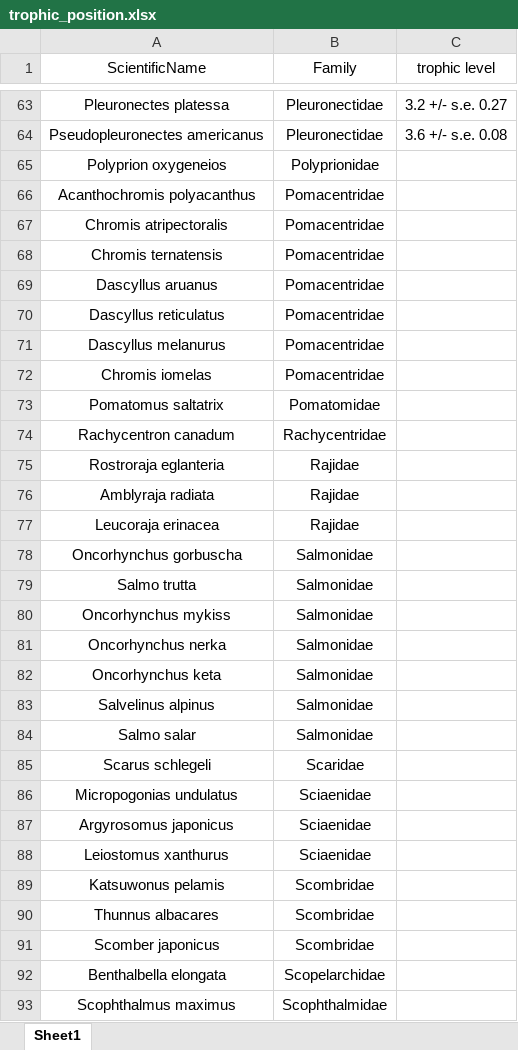
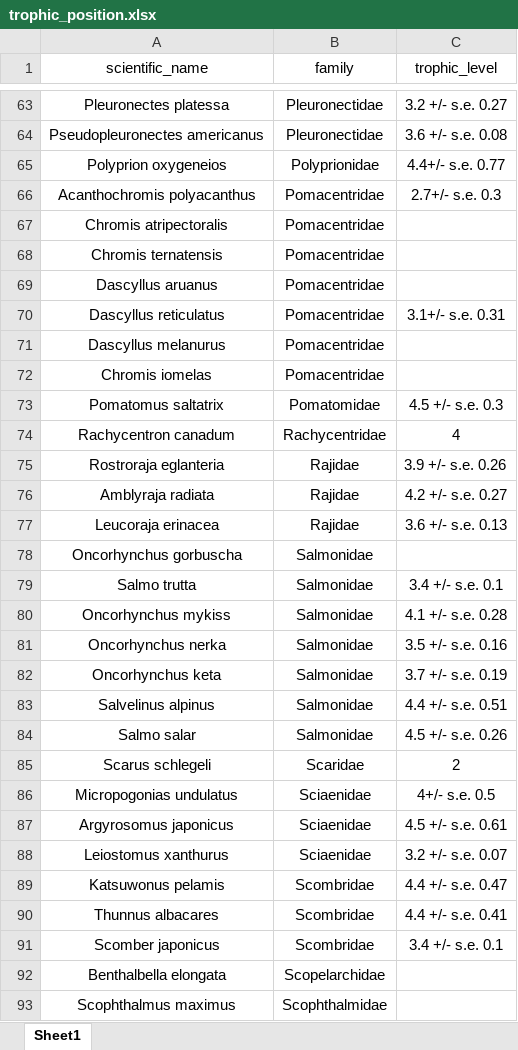
Before and after one commit to BIOL4110/Group_1, an Excel workbook: trophic_position.xlsx, sheet Sheet1, drawn as a sheet; only a part is shown, gaps mark what is left out; values as stored, in another font and other column widths than the file's, no borders; the diff covers the shown part only; the diff names each change by its address in the sheet, - before the commit and + after, or states it on an @@ line.

Commit message:
Add files via upload

```diff
--- a/trophic_position.xlsx (sheet Sheet1)
+++ b/trophic_position.xlsx (sheet Sheet1)
-A1: ScientificName
+A1: scientific_name
-B1: Family
+B1: family
-C1: trophic level
+C1: trophic_level
-C65 (trophic_level): (empty)
+C65 (trophic_level): 4.4+/- s.e. 0.77
-C66 (trophic_level): (empty)
+C66 (trophic_level): 2.7+/- s.e. 0.3
-C70 (trophic_level): (empty)
+C70 (trophic_level): 3.1+/- s.e. 0.31
-C73 (trophic_level): (empty)
+C73 (trophic_level): 4.5 +/- s.e. 0.3
-C74 (trophic_level): (empty)
+C74 (trophic_level): 4
-C75 (trophic_level): (empty)
+C75 (trophic_level): 3.9 +/- s.e. 0.26
-C76 (trophic_level): (empty)
+C76 (trophic_level): 4.2 +/- s.e. 0.27
-C77 (trophic_level): (empty)
+C77 (trophic_level): 3.6 +/- s.e. 0.13
-C79 (trophic_level): (empty)
+C79 (trophic_level): 3.4 +/- s.e. 0.1
-C80 (trophic_level): (empty)
+C80 (trophic_level): 4.1 +/- s.e. 0.28
-C81 (trophic_level): (empty)
+C81 (trophic_level): 3.5 +/- s.e. 0.16
-C82 (trophic_level): (empty)
+C82 (trophic_level): 3.7 +/- s.e. 0.19
-C83 (trophic_level): (empty)
+C83 (trophic_level): 4.4 +/- s.e. 0.51
-C84 (trophic_level): (empty)
+C84 (trophic_level): 4.5 +/- s.e. 0.26
-C85 (trophic_level): (empty)
+C85 (trophic_level): 2
-C86 (trophic_level): (empty)
+C86 (trophic_level): 4+/- s.e. 0.5
-C87 (trophic_level): (empty)
+C87 (trophic_level): 4.5 +/- s.e. 0.61
-C88 (trophic_level): (empty)
+C88 (trophic_level): 3.2 +/- s.e. 0.07
-C89 (trophic_level): (empty)
+C89 (trophic_level): 4.4 +/- s.e. 0.47
-C90 (trophic_level): (empty)
+C90 (trophic_level): 4.4 +/- s.e. 0.41
-C91 (trophic_level): (empty)
+C91 (trophic_level): 3.4 +/- s.e. 0.1
```
Also changed, not shown: 8 edited cells elsewhere in this sheet.
